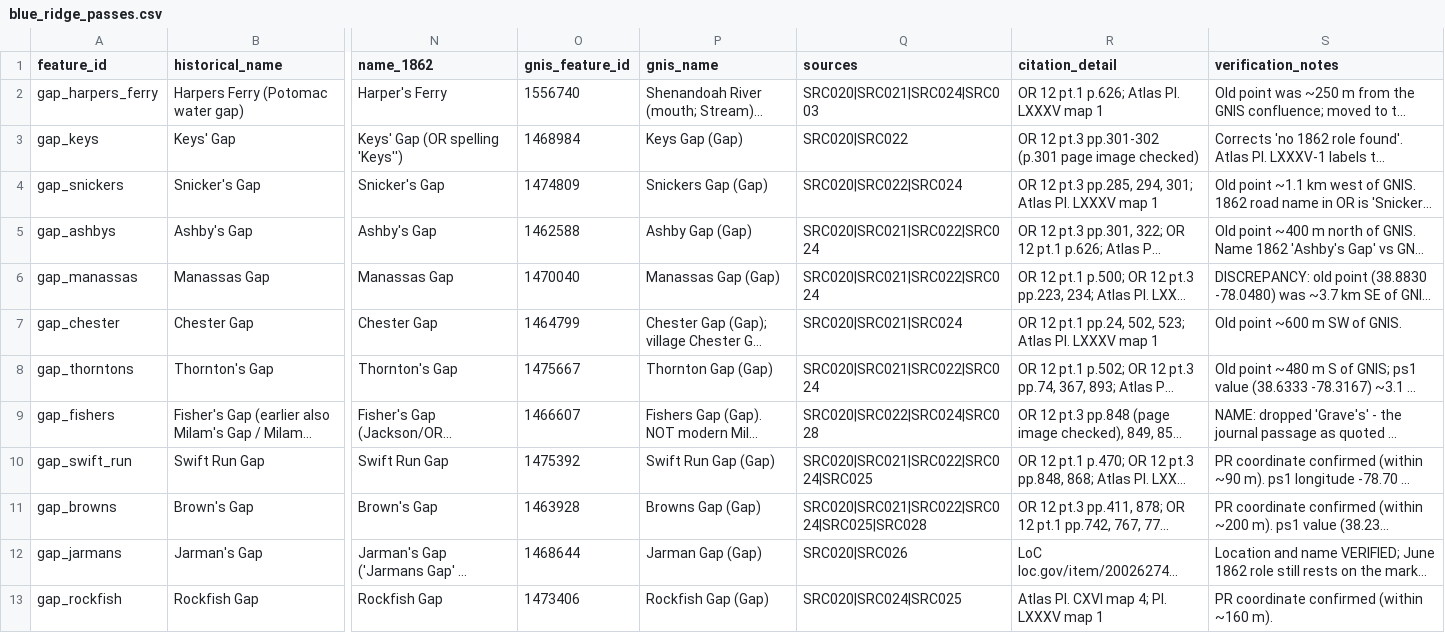
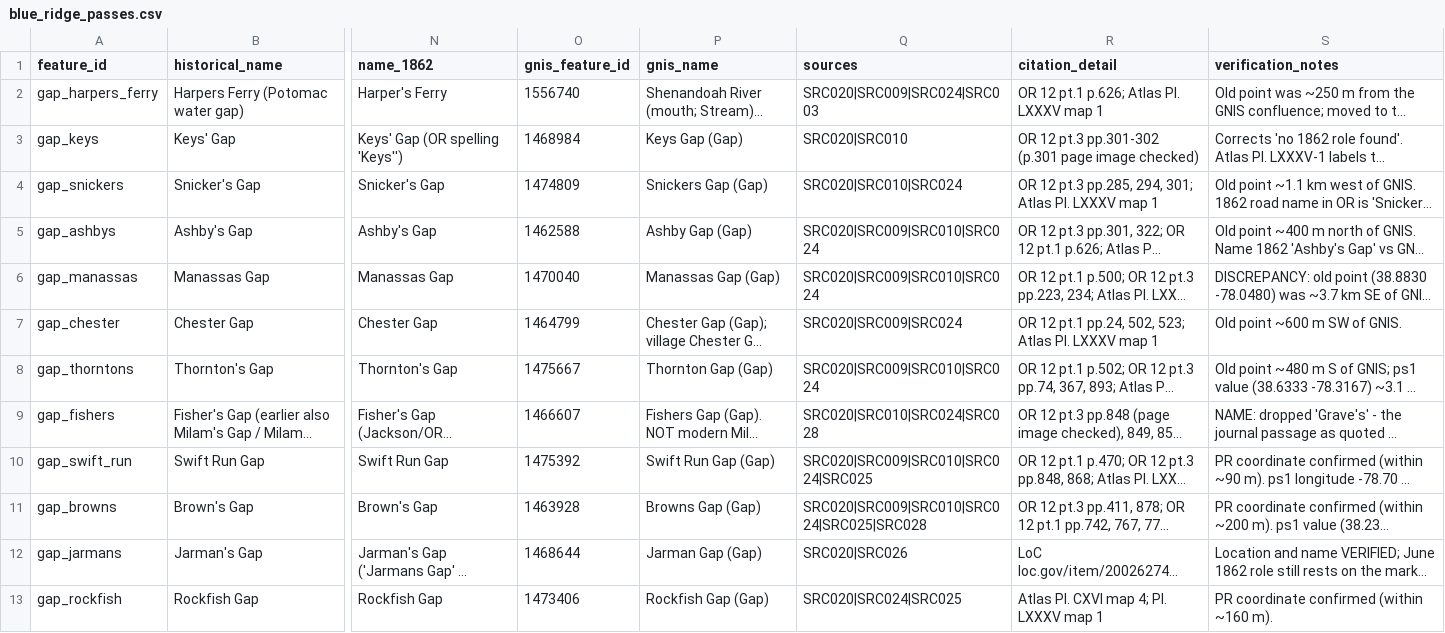
Before and after one commit to garrettmbf-sudo/CivilWar1, a CSV file: scenarios/valley_campaign_1862/data/blue_ridge_passes.csv, drawn as a sheet; only a part is shown, gaps mark what is left out; long unchanged cells end in …; the diff names each change by its address in the sheet, - before the commit and + after, or states it on an @@ line.

```diff
--- a/scenarios/valley_campaign_1862/data/blue_ridge_passes.csv
+++ b/scenarios/valley_campaign_1862/data/blue_ridge_passes.csv
-Q2 (sources): SRC020|SRC021|SRC024|SRC003
+Q2 (sources): SRC020|SRC009|SRC024|SRC003
-Q3 (sources): SRC020|SRC022
+Q3 (sources): SRC020|SRC010
-Q4 (sources): SRC020|SRC022|SRC024
+Q4 (sources): SRC020|SRC010|SRC024
-Q5:Q6 (sources): SRC020|SRC021|SRC022|SRC024
+Q5:Q6 (sources): SRC020|SRC009|SRC010|SRC024
-Q7 (sources): SRC020|SRC021|SRC024
+Q7 (sources): SRC020|SRC009|SRC024
-Q8 (sources): SRC020|SRC021|SRC022|SRC024
+Q8 (sources): SRC020|SRC009|SRC010|SRC024
-Q9 (sources): SRC020|SRC022|SRC024|SRC028
+Q9 (sources): SRC020|SRC010|SRC024|SRC028
-Q10 (sources): SRC020|SRC021|SRC022|SRC024|SRC025
+Q10 (sources): SRC020|SRC009|SRC010|SRC024|SRC025
-Q11 (sources): SRC020|SRC021|SRC022|SRC024|SRC025|SRC028
+Q11 (sources): SRC020|SRC009|SRC010|SRC024|SRC025|SRC028
```
Also changed, not shown: historical_data/sources_1862.csv, scenarios/valley_campaign_1862/data/east_exit_edges.csv, 1 other file.
